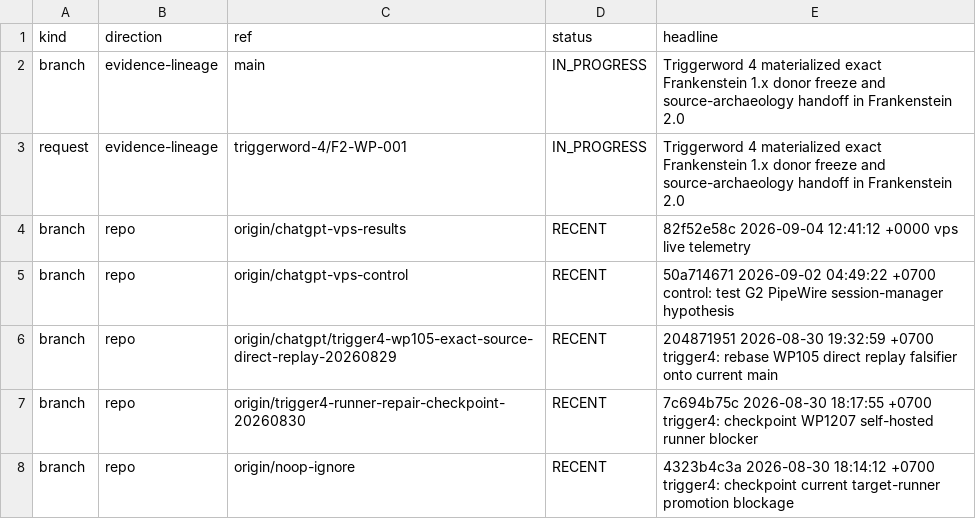
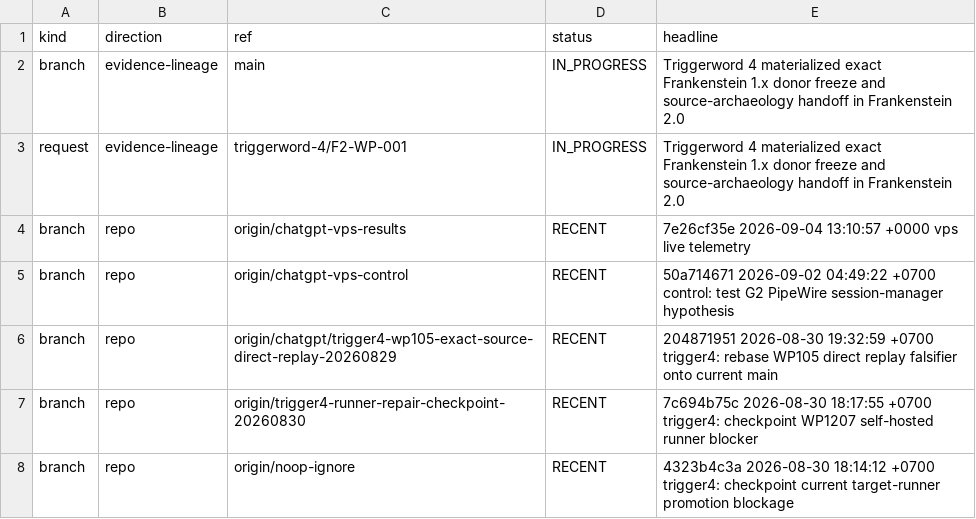
Before and after one commit to gschaidergabriel/Cognitive-devmachine, a TSV file: research_entity/00_CURRENT/ACTIVE.tsv, drawn as a sheet; only a part is shown.

Commit message:
current: refresh token-efficient research state [skip ci]

```diff
--- a/research_entity/00_CURRENT/ACTIVE.tsv
+++ b/research_entity/00_CURRENT/ACTIVE.tsv
@@ -3,3 +3,3 @@ branch	evidence-lineage	main	IN_PROGRESS	Triggerword 4 materialized exact Franke
 request	evidence-lineage	triggerword-4/F2-WP-001	IN_PROGRESS	Triggerword 4 materialized exact Frankenstein 1.x donor freeze and source-archaeology handoff in Frankenstein 2.0
-branch	repo	origin/chatgpt-vps-results	RECENT	82f52e58c 2026-09-04 12:41:12 +0000 vps live telemetry
+branch	repo	origin/chatgpt-vps-results	RECENT	7e26cf35e 2026-09-04 13:10:57 +0000 vps live telemetry
 branch	repo	origin/chatgpt-vps-control	RECENT	50a714671 2026-09-02 04:49:22 +0700 control: test G2 PipeWire session-manager hypothesis
```
Also changed, not shown: research_entity/00_CURRENT/RECENT.tsv, 15 other files.
